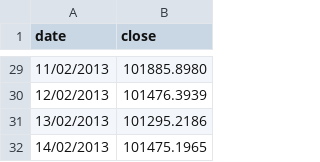
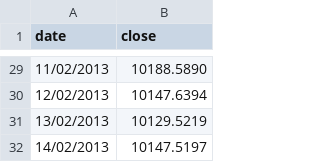
Before and after one commit to gvisentin-beep/pigro-gloob, a CSV file: static/data_ai_core.csv, drawn as a sheet; only a part is shown, gaps mark what is left out; the diff covers the shown part only.

```diff
--- a/static/data_ai_core.csv
+++ b/static/data_ai_core.csv
@@ -29,4 +29,4 @@ date;close
-11/02/2013;101885.8980
-12/02/2013;101476.3939
-13/02/2013;101295.2186
-14/02/2013;101475.1965
+11/02/2013;10188.5890
+12/02/2013;10147.6394
+13/02/2013;10129.5219
+14/02/2013;10147.5197
```
Also changed, not shown: 27 edited cells elsewhere in this file.
